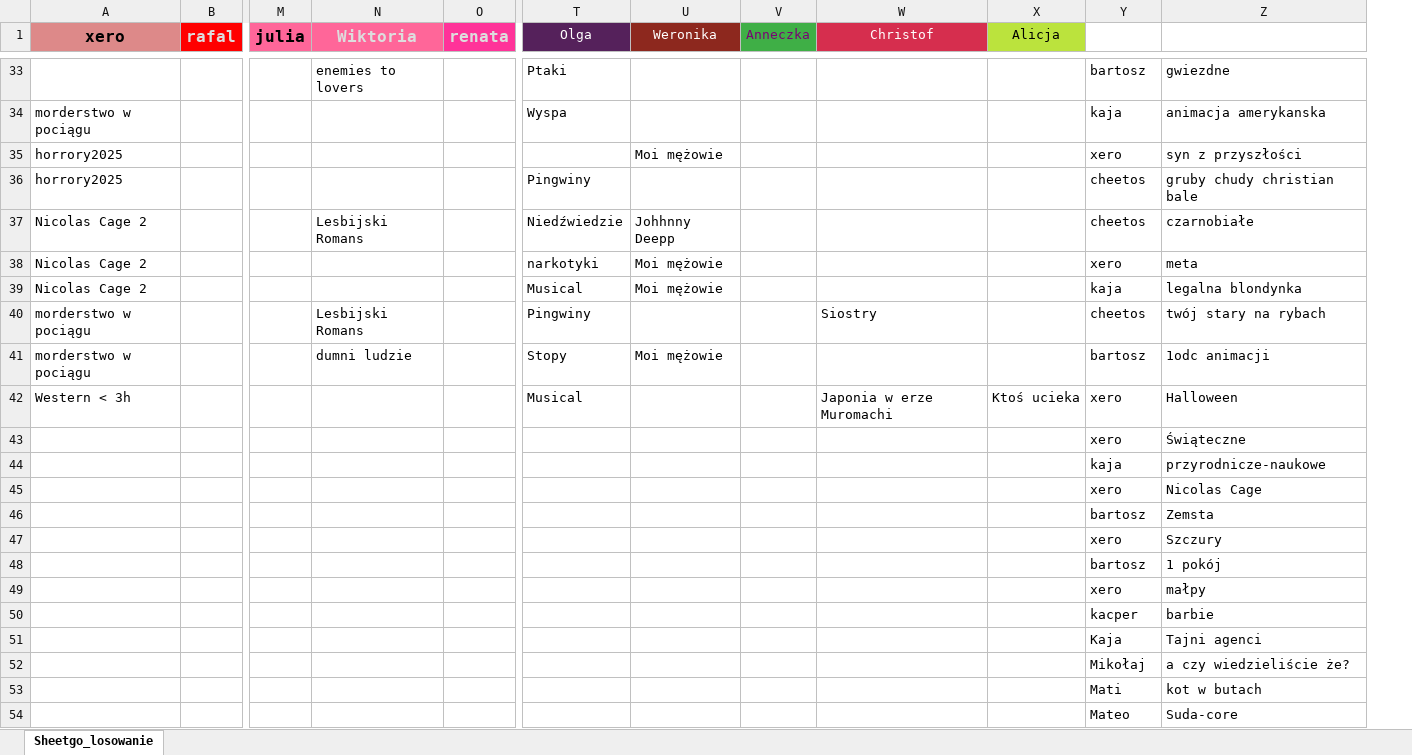
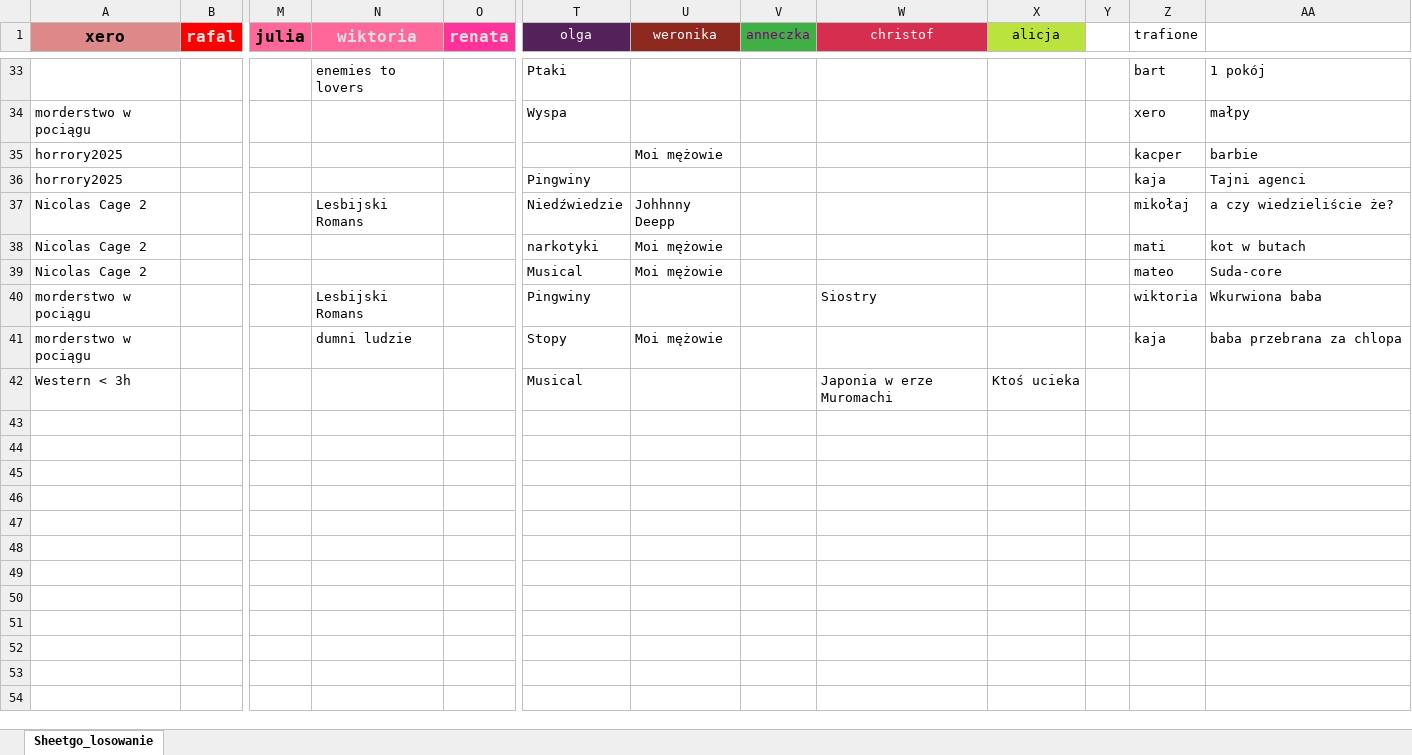
Before and after one commit to sknera/movie-nights-picker, an Excel workbook: spread.xlsx, sheet Sheetgo_losowanie, drawn as a sheet; only a part is shown, gaps mark what is left out; values as stored, in another font and other column widths than the file's, no borders; removed rows and columns are numbered as before the commit, all else as after; rows hold the shown columns only; the diff covers the shown part only; the diff names each change by its address in the sheet, - before the commit and + after, or states it on an @@ line.

```diff
--- a/spread.xlsx (sheet Sheetgo_losowanie)
+++ b/spread.xlsx (sheet Sheetgo_losowanie)
+column Y, empty
-N1: Wiktoria
+N1: wiktoria
-T1: Olga
+T1: olga
-U1: Weronika
+U1: weronika
-V1: Anneczka
+V1: anneczka
-W1: Christof
+W1: christof
-X1: Alicja
+X1: alicja
-Z1: (empty)
+Z1: trafione
-Z33 (trafione): bartosz
+Z33 (trafione): bart
-AA33: gwiezdne
+AA33: 1 pokój
-Z34 (trafione): kaja
+Z34 (trafione): xero
-AA34: animacja amerykanska
+AA34: małpy
-Z35 (trafione): xero
+Z35 (trafione): kacper
-AA35: syn z przyszłości
+AA35: barbie
-Z36 (trafione): cheetos
+Z36 (trafione): kaja
-AA36: gruby chudy christian bale
+AA36: Tajni agenci
-Z37 (trafione): cheetos
+Z37 (trafione): mikołaj
-AA37: czarnobiałe
+AA37: a czy wiedzieliście że?
-Z38 (trafione): xero
+Z38 (trafione): mati
-AA38: meta
+AA38: kot w butach
-Z39 (trafione): kaja
+Z39 (trafione): mateo
-AA39: legalna blondynka
+AA39: Suda-core
-Z40 (trafione): cheetos
+Z40 (trafione): wiktoria
-AA40: twój stary na rybach
+AA40: Wkurwiona baba
-Z41 (trafione): bartosz
+Z41 (trafione): kaja
-AA41: 1odc animacji
+AA41: baba przebrana za chlopa
-Z42 (trafione): xero
+Z42 (trafione): (empty)
-AA42: Halloween
+AA42: (empty)
-row 43:  |  |  |  |  |  |  |  |  |  | xero | Świąteczne
-row 44:  |  |  |  |  |  |  |  |  |  | kaja | przyrodnicze-naukowe
-row 45:  |  |  |  |  |  |  |  |  |  | xero | Nicolas Cage
-row 46:  |  |  |  |  |  |  |  |  |  | bartosz | Zemsta
-row 47:  |  |  |  |  |  |  |  |  |  | xero | Szczury
-row 48:  |  |  |  |  |  |  |  |  |  | bartosz | 1 pokój
-row 49:  |  |  |  |  |  |  |  |  |  | xero | małpy
-row 50:  |  |  |  |  |  |  |  |  |  | kacper | barbie
-row 51:  |  |  |  |  |  |  |  |  |  | Kaja | Tajni agenci
-row 52:  |  |  |  |  |  |  |  |  |  | Mikołaj | a czy wiedzieliście że?
-row 53:  |  |  |  |  |  |  |  |  |  | Mati | kot w butach
-row 54:  |  |  |  |  |  |  |  |  |  | Mateo | Suda-core
```
Also changed, not shown: 7 added rows, 9 removed rows and 47 edited cells elsewhere in this sheet, 1 other file.
